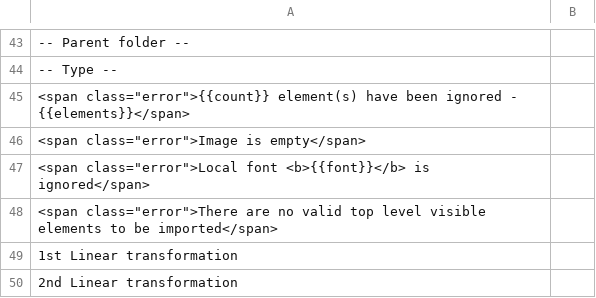
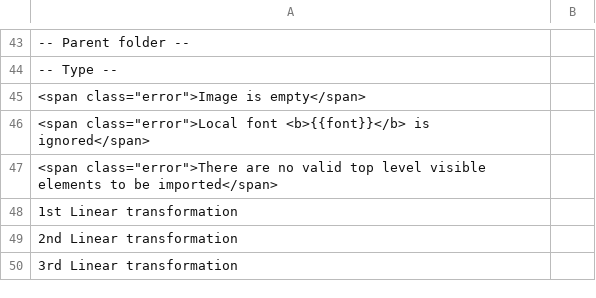
Before and after one commit to desech/desech-studio, a CSV file: build/i18n/ro.csv, drawn as a sheet; only a part is shown, gaps mark what is left out; the shorter side is filled out with more unchanged rows; the diff names each change by its address in the sheet, - before the commit and + after, or states it on an @@ line.

Commit message:
import ignored nodes

```diff
--- a/build/i18n/ro.csv
+++ b/build/i18n/ro.csv
-row 45: <span class="error">{{count}} element(s) have been ignored - {{elements}}</span>
```
Also changed, not shown: build/i18n/template.csv, 12 other files.
